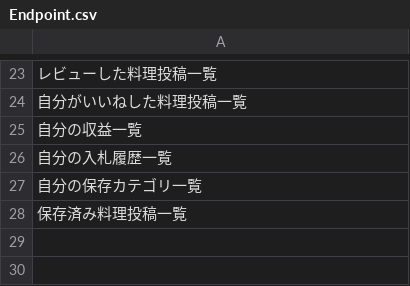
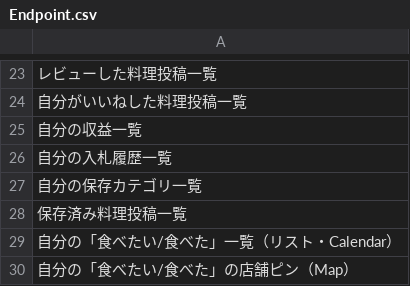
Before and after one commit to Ayato-kosaka/nanitabeyo, a CSV file: docs/detailed_design/Endpoint.csv, drawn as a sheet; only a part is shown, gaps mark what is left out.

```diff
--- a/docs/detailed_design/Endpoint.csv
+++ b/docs/detailed_design/Endpoint.csv
@@ -28 +28,3 @@
 "保存済み料理投稿一覧"
+"自分の「食べたい/食べた」一覧（リスト・Calendar）"
+"自分の「食べたい/食べた」の店舗ピン（Map）"
```
Also changed, not shown: docs/detailed_design/T_COLUMNS.csv, 1 other file.
